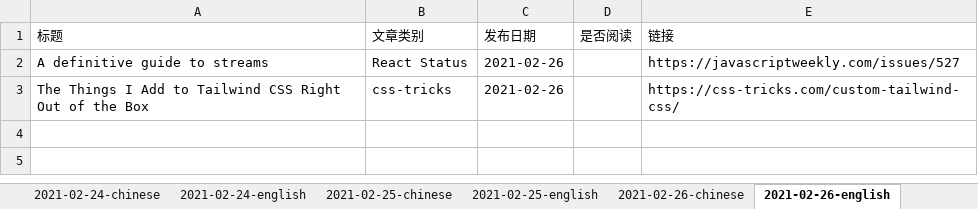
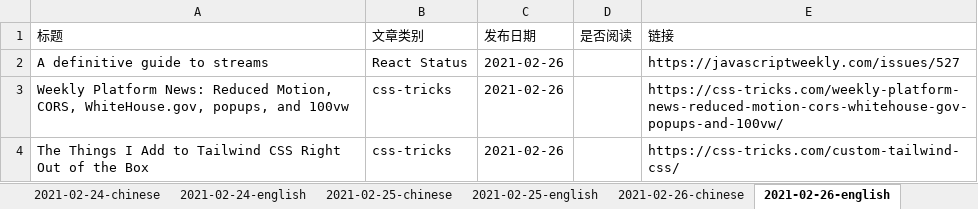
Before and after one commit to liu75675231/article-crawler, an Excel workbook: articlelist.xlsx, sheet 2021-02-26-english, drawn as a sheet; values as stored, in another font and other column widths than the file's, no borders; the diff names each change by its address in the sheet, - before the commit and + after, or states it on an @@ line.

Commit message:
articlelist update

```diff
--- a/articlelist.xlsx (sheet 2021-02-26-english)
+++ b/articlelist.xlsx (sheet 2021-02-26-english)
+row 3: Weekly Platform News: Reduced Motion, CORS, WhiteHouse.gov, popups, and 100vw | css-tricks | 2021-02-26 |  | https://css-tricks.com/weekly-platform-news-reduced-motion-cors-whitehouse-gov-popups-and-100vw/
```
